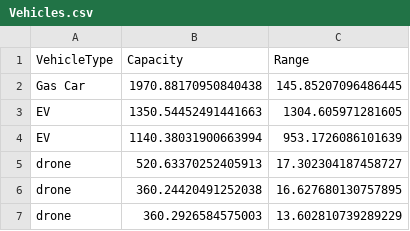
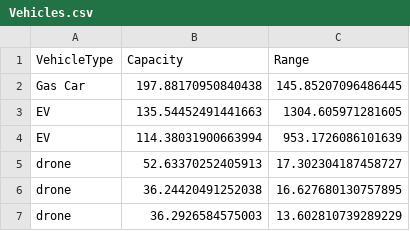
Before and after one commit to Navasanti19/Proyecto-Seneca-Libre, a CSV file: case_4_multi_product/data/Vehicles.csv, drawn as a sheet.

```diff
--- a/case_4_multi_product/data/Vehicles.csv
+++ b/case_4_multi_product/data/Vehicles.csv
@@ -1,7 +1,7 @@
 VehicleType,Capacity,Range
-Gas Car,1970.88170950840438,145.85207096486445
-EV,1350.54452491441663,1304.605971281605
-EV,1140.38031900663994,953.1726086101639
-drone,520.63370252405913,17.302304187458727
-drone,360.24420491252038,16.627680130757895
-drone,360.2926584575003,13.602810739289229
+Gas Car,197.88170950840438,145.85207096486445
+EV,135.54452491441663,1304.605971281605
+EV,114.38031900663994,953.1726086101639
+drone,52.63370252405913,17.302304187458727
+drone,36.24420491252038,16.627680130757895
+drone,36.2926584575003,13.602810739289229
```
Also changed, not shown: case_1_base/results/reporte_rutas.csv, case_2_cost/results/reporte_rutas.csv, 24 other files.
